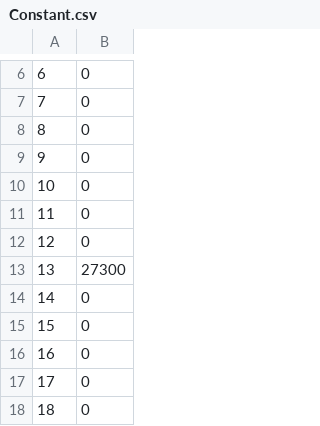
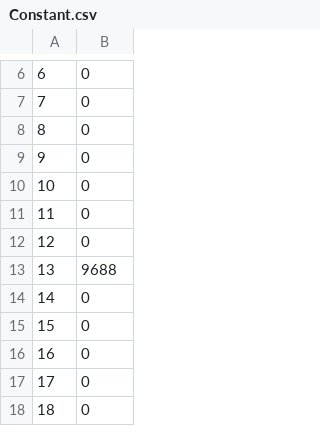
Before and after one commit to vladnovoren/HashMap, a CSV file: gnuplot/Constant.csv, drawn as a sheet; only a part is shown, gaps mark what is left out.

```diff
--- a/gnuplot/Constant.csv
+++ b/gnuplot/Constant.csv
@@ -12,3 +12,3 @@
 12;0
-13;27300
+13;9688
 14;0
```
Also changed, not shown: gnuplot/ASCII_Sum.csv, gnuplot/FNVA1a.csv, 16 other files.
